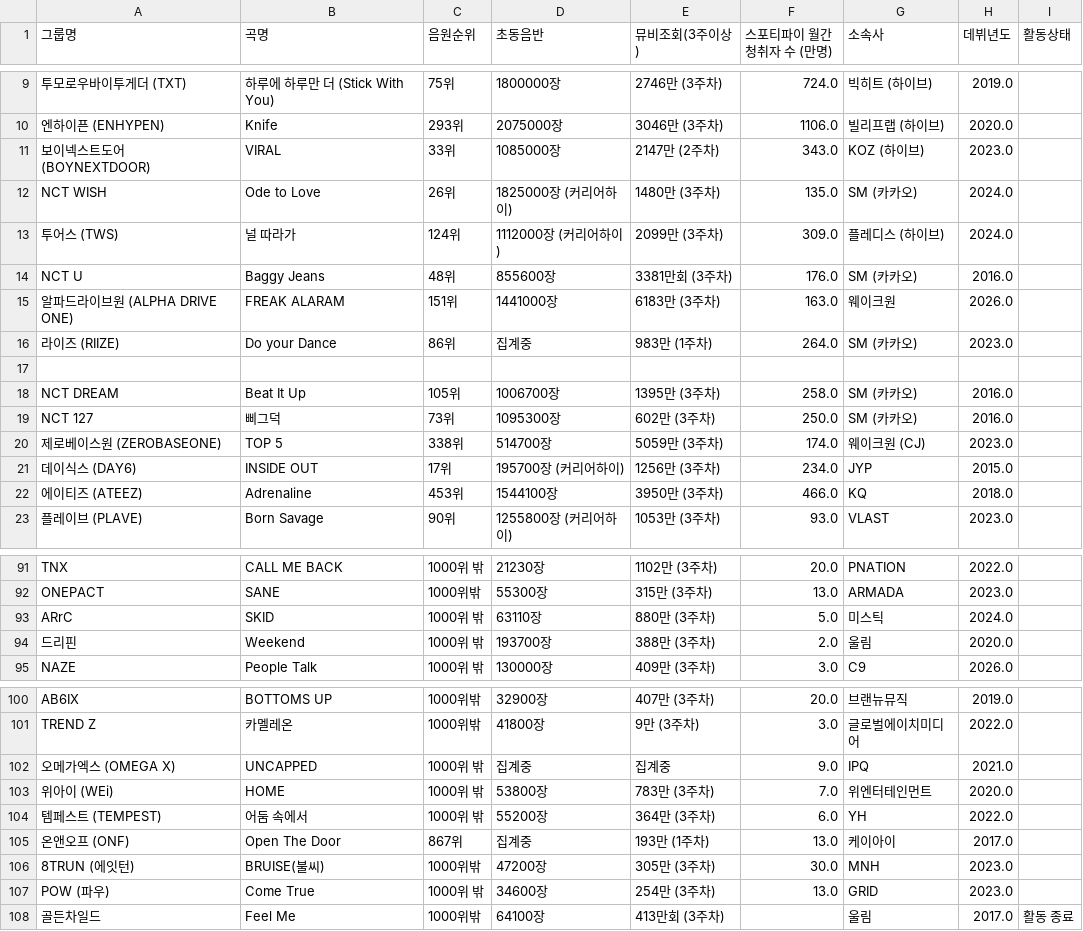
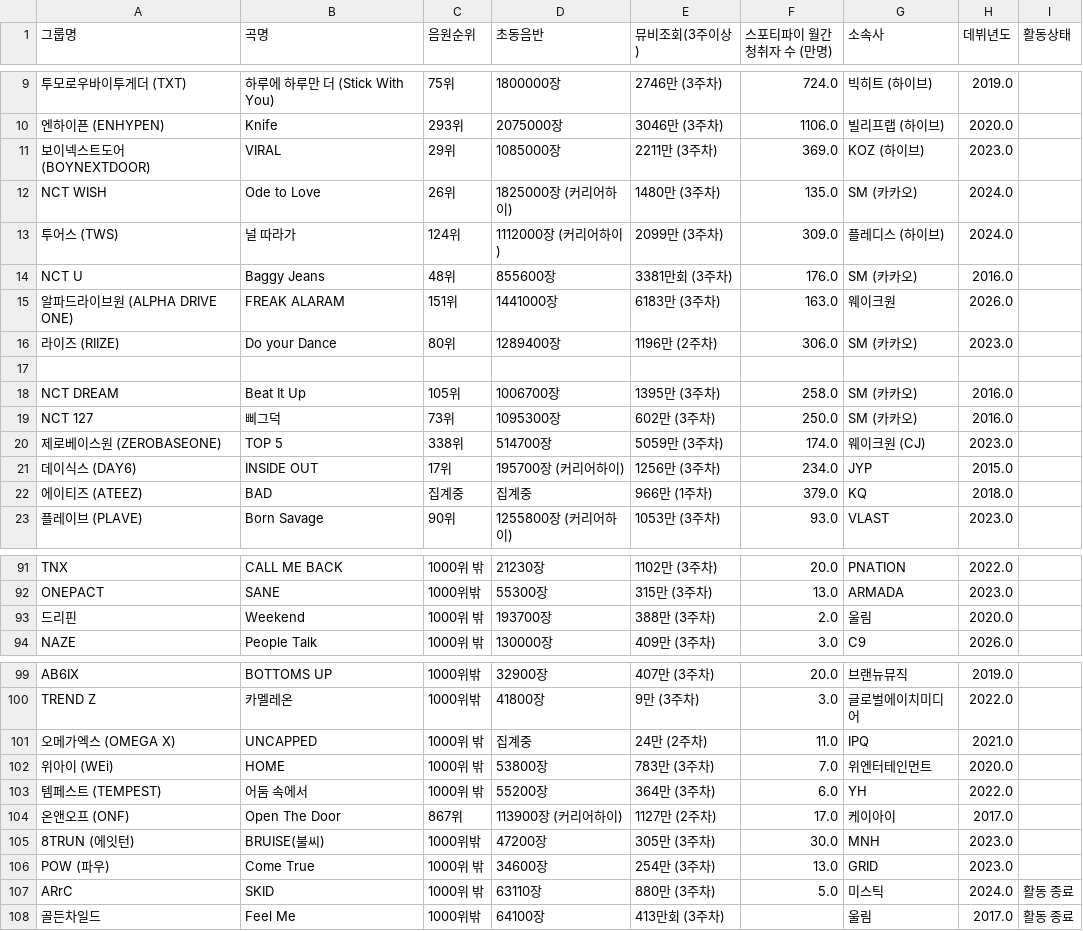
Before and after one commit to LimousineLimousine/kpop-tier-dashboard, a CSV file: db_보이그룹_curr.csv, drawn as a sheet; only a part is shown, gaps mark what is left out; removed rows and columns are numbered as before the commit, all else as after; the diff covers the shown part only; the diff names each change by its address in the sheet, - before the commit and + after, or states it on an @@ line.

```diff
--- a/db_보이그룹_curr.csv
+++ b/db_보이그룹_curr.csv
-C11 (음원순위): 33위
+C11 (음원순위): 29위
-E11 (뮤비조회(3주이상)): 2147만 (2주차)
+E11 (뮤비조회(3주이상)): 2211만 (3주차)
-F11 (스포티파이 월간청취자 수 (만명)): 343.0
+F11 (스포티파이 월간청취자 수 (만명)): 369.0
-C16 (음원순위): 86위
+C16 (음원순위): 80위
-D16 (초동음반): 집계중
+D16 (초동음반): 1289400장
-E16 (뮤비조회(3주이상)): 983만 (1주차)
+E16 (뮤비조회(3주이상)): 1196만 (2주차)
-F16 (스포티파이 월간청취자 수 (만명)): 264.0
+F16 (스포티파이 월간청취자 수 (만명)): 306.0
-B22 (곡명): Adrenaline
+B22 (곡명): BAD
-C22 (음원순위): 453위
+C22 (음원순위): 집계중
-D22 (초동음반): 1544100장
+D22 (초동음반): 집계중
-E22 (뮤비조회(3주이상)): 3950만 (3주차)
+E22 (뮤비조회(3주이상)): 966만 (1주차)
-F22 (스포티파이 월간청취자 수 (만명)): 466.0
+F22 (스포티파이 월간청취자 수 (만명)): 379.0
-row 93: ARrC | SKID | 1000위 밖 | 63110장 | 880만 (3주차) | 5.0 | 미스틱 | 2024.0
-E101 (뮤비조회(3주이상)): 집계중
+E101 (뮤비조회(3주이상)): 24만 (2주차)
-F101 (스포티파이 월간청취자 수 (만명)): 9.0
+F101 (스포티파이 월간청취자 수 (만명)): 11.0
-D104 (초동음반): 집계중
+D104 (초동음반): 113900장 (커리어하이)
-E104 (뮤비조회(3주이상)): 193만 (1주차)
+E104 (뮤비조회(3주이상)): 1127만 (2주차)
-F104 (스포티파이 월간청취자 수 (만명)): 13.0
+F104 (스포티파이 월간청취자 수 (만명)): 17.0
+row 107: ARrC | SKID | 1000위 밖 | 63110장 | 880만 (3주차) | 5.0 | 미스틱 | 2024.0 | 활동 종료
```
Also changed, not shown: 9 edited cells elsewhere in this file, db_걸그룹_curr.csv, db_남자_솔로_curr.csv, 2 other files.
